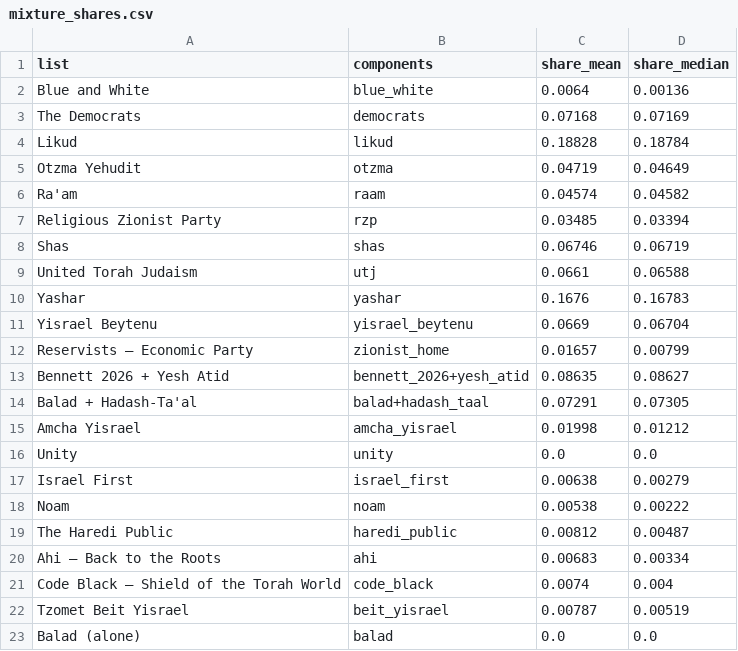
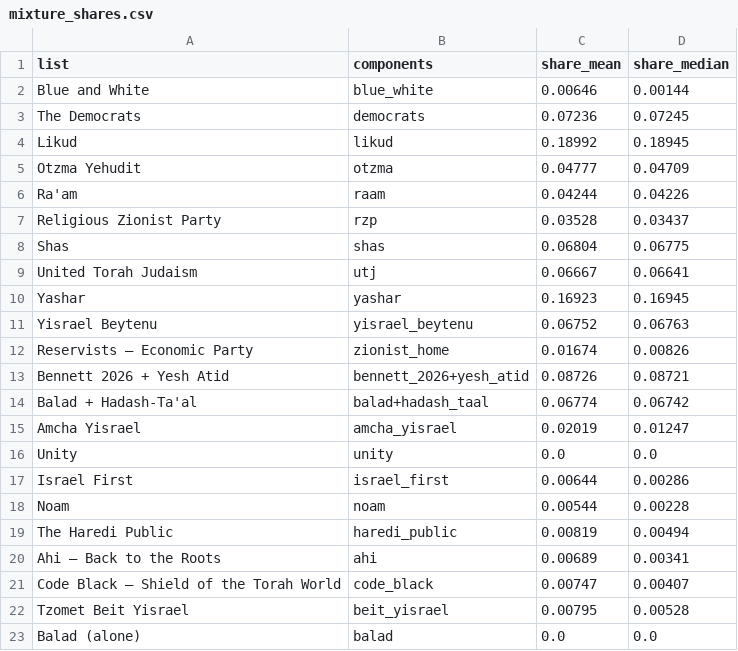
Before and after one commit to idoherling/2026_Election_Model, a CSV file: data/processed/mixture_shares.csv, drawn as a sheet.

```diff
--- a/data/processed/mixture_shares.csv
+++ b/data/processed/mixture_shares.csv
@@ -1,23 +1,23 @@
 list,components,share_mean,share_median
-Blue and White,blue_white,0.0064,0.00136
-The Democrats,democrats,0.07168,0.07169
-Likud,likud,0.18828,0.18784
-Otzma Yehudit,otzma,0.04719,0.04649
-Ra'am,raam,0.04574,0.04582
-Religious Zionist Party,rzp,0.03485,0.03394
-Shas,shas,0.06746,0.06719
-United Torah Judaism,utj,0.0661,0.06588
-Yashar,yashar,0.1676,0.16783
-Yisrael Beytenu,yisrael_beytenu,0.0669,0.06704
-Reservists – Economic Party,zionist_home,0.01657,0.00799
-Bennett 2026 + Yesh Atid,bennett_2026+yesh_atid,0.08635,0.08627
-Balad + Hadash-Ta'al,balad+hadash_taal,0.07291,0.07305
-Amcha Yisrael,amcha_yisrael,0.01998,0.01212
+Blue and White,blue_white,0.00646,0.00144
+The Democrats,democrats,0.07236,0.07245
+Likud,likud,0.18992,0.18945
+Otzma Yehudit,otzma,0.04777,0.04709
+Ra'am,raam,0.04244,0.04226
+Religious Zionist Party,rzp,0.03528,0.03437
+Shas,shas,0.06804,0.06775
+United Torah Judaism,utj,0.06667,0.06641
+Yashar,yashar,0.16923,0.16945
+Yisrael Beytenu,yisrael_beytenu,0.06752,0.06763
+Reservists – Economic Party,zionist_home,0.01674,0.00826
+Bennett 2026 + Yesh Atid,bennett_2026+yesh_atid,0.08726,0.08721
+Balad + Hadash-Ta'al,balad+hadash_taal,0.06774,0.06742
+Amcha Yisrael,amcha_yisrael,0.02019,0.01247
 Unity,unity,0.0,0.0
-Israel First,israel_first,0.00638,0.00279
-Noam,noam,0.00538,0.00222
-The Haredi Public,haredi_public,0.00812,0.00487
-Ahi – Back to the Roots,ahi,0.00683,0.00334
-Code Black – Shield of the Torah World,code_black,0.0074,0.004
-Tzomet Beit Yisrael,beit_yisrael,0.00787,0.00519
+Israel First,israel_first,0.00644,0.00286
+Noam,noam,0.00544,0.00228
+The Haredi Public,haredi_public,0.00819,0.00494
+Ahi – Back to the Roots,ahi,0.00689,0.00341
+Code Black – Shield of the Torah World,code_black,0.00747,0.00407
+Tzomet Beit Yisrael,beit_yisrael,0.00795,0.00528
 Balad (alone),balad,0.0,0.0
```
Also changed, not shown: data/processed/bayes_forecast_2026.csv, data/processed/government_formation.csv, 19 other files.
